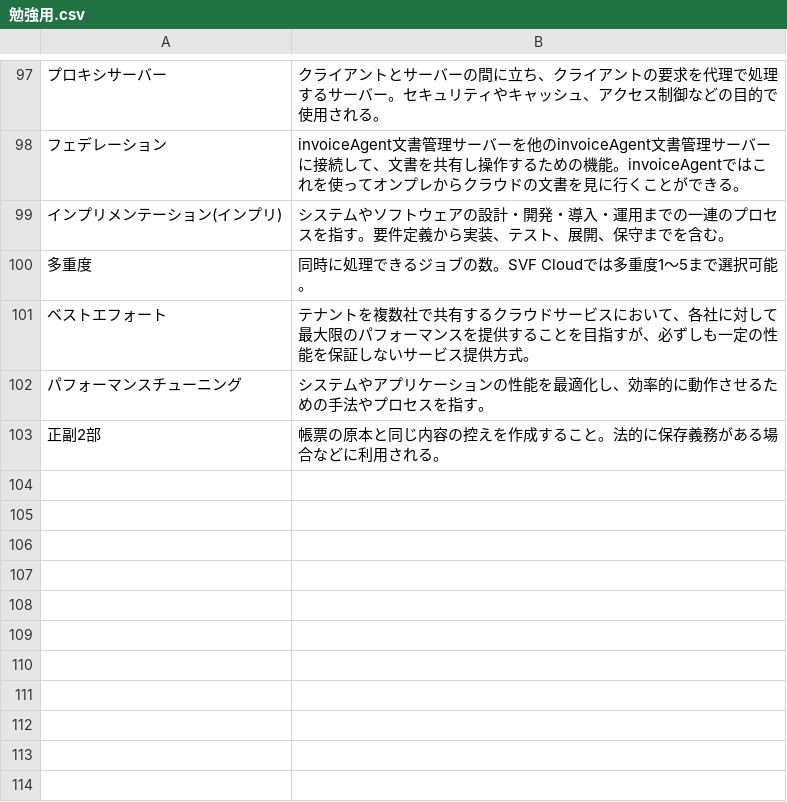
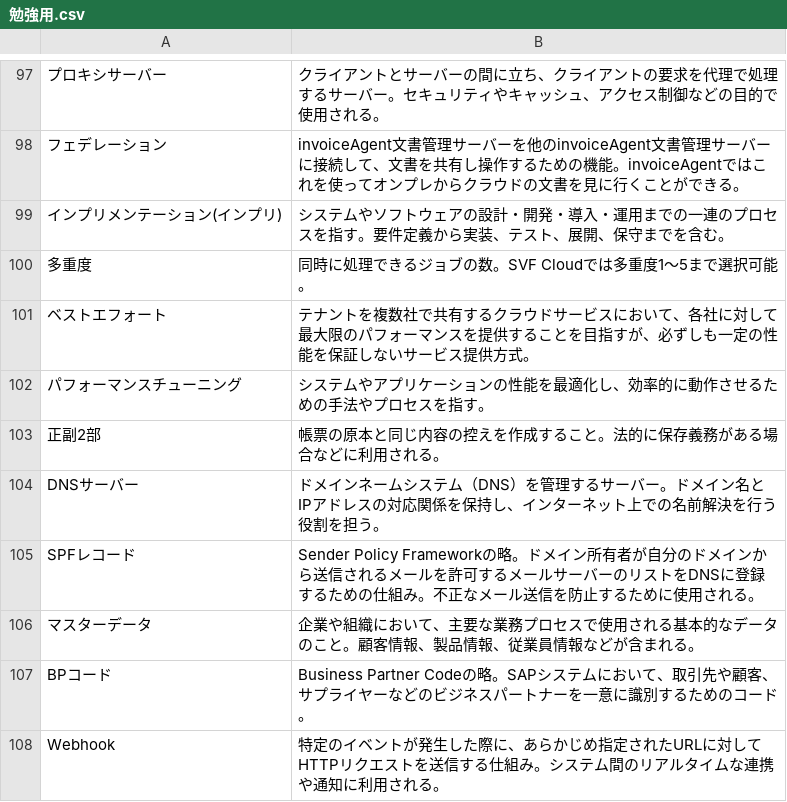
Before and after one commit to shuuuuyoshiyoshi/qa-study, a CSV file: docs/data/勉強用.csv, drawn as a sheet; only a part is shown, gaps mark what is left out; the diff names each change by its address in the sheet, - before the commit and + after, or states it on an @@ line.

Commit message:
追加しました

```diff
--- a/docs/data/勉強用.csv
+++ b/docs/data/勉強用.csv
+row 104: DNSサーバー | ドメインネームシステム（DNS）を管理するサーバー。ドメイン名とIPアドレスの対応関係を保持し、インターネット上での名前解決を行う役割を担う。
+row 105: SPFレコード | Sender Policy Frameworkの略。ドメイン所有者が自分のドメインから送信されるメールを許可するメールサーバーのリストをDNSに登録するための仕組み。不正なメール送信を防止するために使用される。
+row 106: マスターデータ | 企業や組織において、主要な業務プロセスで使用される基本的なデータのこと。顧客情報、製品情報、従業員情報などが含まれる。
+row 107: BPコード | Business Partner Codeの略。SAPシステムにおいて、取引先や顧客、サプライヤーなどのビジネスパートナーを一意に識別するためのコード。
+row 108: Webhook | 特定のイベントが発生した際に、あらかじめ指定されたURLに対してHTTPリクエストを送信する仕組み。システム間のリアルタイムな連携や通知に利用される。
```
